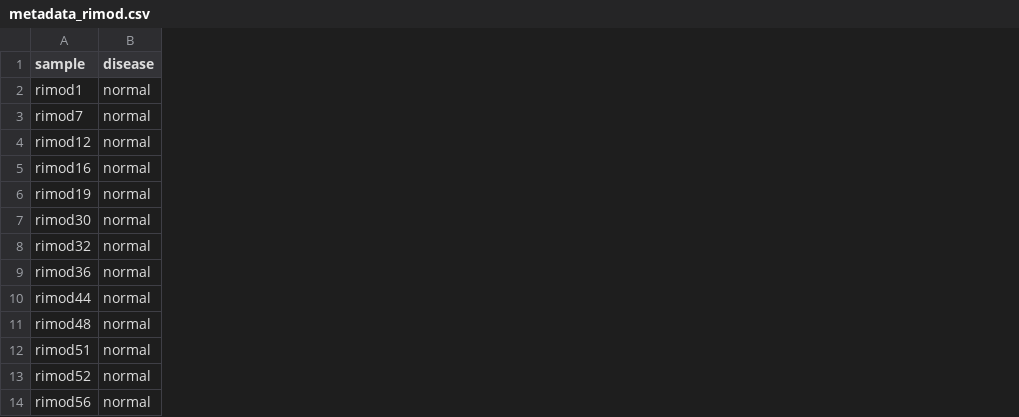
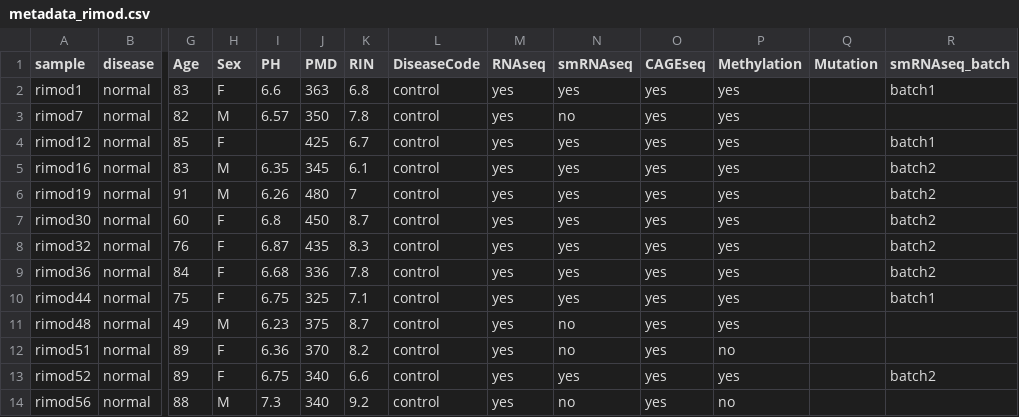
Before and after one commit to frattalab/cryptic_biology, a CSV file: data/metadata_rimod.csv, drawn as a sheet; only a part is shown, gaps mark what is left out; the diff names each change by its address in the sheet, - before the commit and + after, or states it on an @@ line.

Commit message:
Update metadata_rimod.csv

```diff
--- a/data/metadata_rimod.csv
+++ b/data/metadata_rimod.csv
+column G (Age), rows 2-14: 83 | 82 | 85 | 83 | 91 | 60 | 76 | 84 | 75 | 49 | 89 | 89 | 88
+column H (Sex), rows 2-14: F | M | F | M | M | F | F | F | F | M | F | F | M
+column I (PH), rows 2-14: 6.6 | 6.57 |  | 6.35 | 6.26 | 6.8 | 6.87 | 6.68 | 6.75 | 6.23 | 6.36 | 6.75 | 7.3
+column J (PMD), rows 2-14: 363 | 350 | 425 | 345 | 480 | 450 | 435 | 336 | 325 | 375 | 370 | 340 | 340
+column K (RIN), rows 2-14: 6.8 | 7.8 | 6.7 | 6.1 | 7 | 8.7 | 8.3 | 7.8 | 7.1 | 8.7 | 8.2 | 6.6 | 9.2
+column L (DiseaseCode), rows 2-14: all control
+column M (RNAseq), rows 2-14: all yes
+column N (smRNAseq), rows 2-14: yes | no | yes | yes | yes | yes | yes | yes | yes | no | no | yes | no
+column O (CAGEseq), rows 2-14: all yes
+column P (Methylation), rows 2-14: yes | yes | yes | yes | yes | yes | yes | yes | yes | yes | no | yes | no
+column Q (Mutation), empty
+column R (smRNAseq_batch), rows 2-13: batch1 |  | batch1 | batch2 | batch2 | batch2 | batch2 | batch2 | batch1 |  |  | batch2
```
